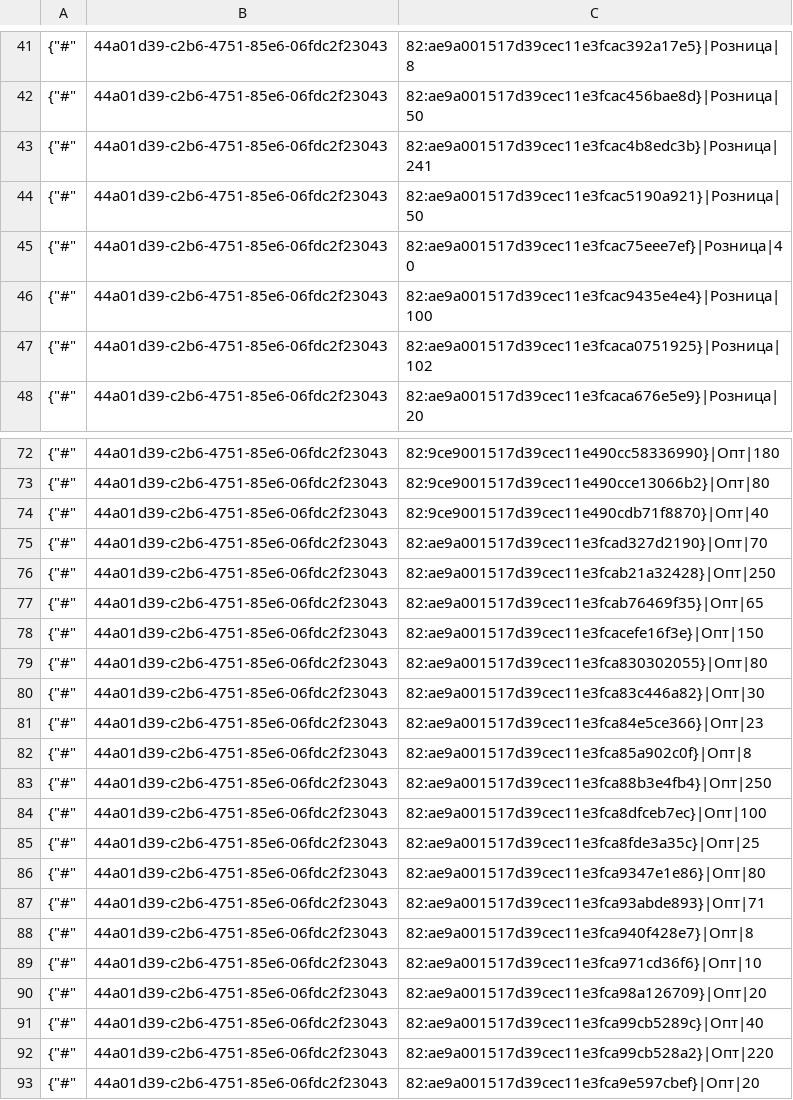
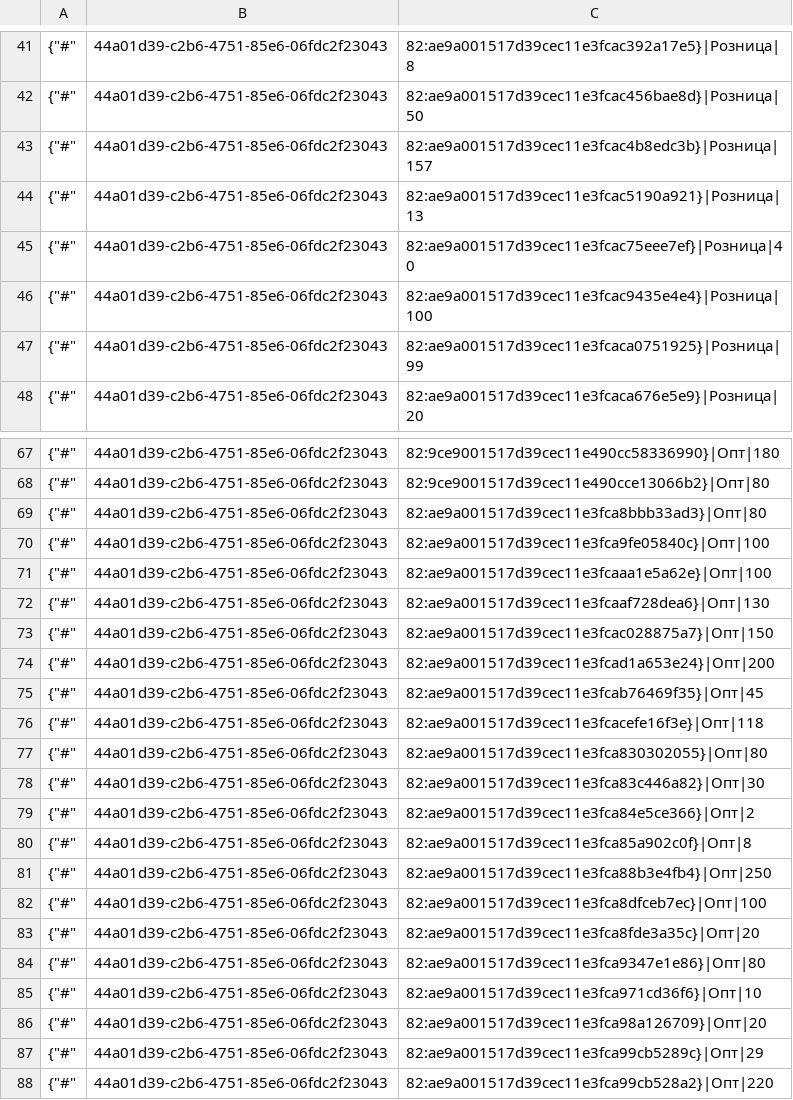
Before and after one commit to TorsionGroup/decort_shop, a CSV file: decort_shop/shop/load_data/cache/deficit.csv, drawn as a sheet; only a part is shown, gaps mark what is left out; the shorter side is filled out with more unchanged rows; the diff covers the shown part only.

```diff
--- a/decort_shop/shop/load_data/cache/deficit.csv
+++ b/decort_shop/shop/load_data/cache/deficit.csv
@@ -42,7 +42,7 @@
 {"#",44a01d39-c2b6-4751-85e6-06fdc2f23043,82:ae9a001517d39cec11e3fcac456bae8d}|Розница|50
-{"#",44a01d39-c2b6-4751-85e6-06fdc2f23043,82:ae9a001517d39cec11e3fcac4b8edc3b}|Розница|241
-{"#",44a01d39-c2b6-4751-85e6-06fdc2f23043,82:ae9a001517d39cec11e3fcac5190a921}|Розница|50
+{"#",44a01d39-c2b6-4751-85e6-06fdc2f23043,82:ae9a001517d39cec11e3fcac4b8edc3b}|Розница|157
+{"#",44a01d39-c2b6-4751-85e6-06fdc2f23043,82:ae9a001517d39cec11e3fcac5190a921}|Розница|13
 {"#",44a01d39-c2b6-4751-85e6-06fdc2f23043,82:ae9a001517d39cec11e3fcac75eee7ef}|Розница|40
 {"#",44a01d39-c2b6-4751-85e6-06fdc2f23043,82:ae9a001517d39cec11e3fcac9435e4e4}|Розница|100
-{"#",44a01d39-c2b6-4751-85e6-06fdc2f23043,82:ae9a001517d39cec11e3fcaca0751925}|Розница|102
+{"#",44a01d39-c2b6-4751-85e6-06fdc2f23043,82:ae9a001517d39cec11e3fcaca0751925}|Розница|99
 {"#",44a01d39-c2b6-4751-85e6-06fdc2f23043,82:ae9a001517d39cec11e3fcaca676e5e9}|Розница|20
@@ -73,10 +68,13 @@
 {"#",44a01d39-c2b6-4751-85e6-06fdc2f23043,82:9ce9001517d39cec11e490cce13066b2}|Опт|80
-{"#",44a01d39-c2b6-4751-85e6-06fdc2f23043,82:9ce9001517d39cec11e490cdb71f8870}|Опт|40
-{"#",44a01d39-c2b6-4751-85e6-06fdc2f23043,82:ae9a001517d39cec11e3fcad327d2190}|Опт|70
-{"#",44a01d39-c2b6-4751-85e6-06fdc2f23043,82:ae9a001517d39cec11e3fcab21a32428}|Опт|250
-{"#",44a01d39-c2b6-4751-85e6-06fdc2f23043,82:ae9a001517d39cec11e3fcab76469f35}|Опт|65
-{"#",44a01d39-c2b6-4751-85e6-06fdc2f23043,82:ae9a001517d39cec11e3fcacefe16f3e}|Опт|150
+{"#",44a01d39-c2b6-4751-85e6-06fdc2f23043,82:ae9a001517d39cec11e3fca8bbb33ad3}|Опт|80
+{"#",44a01d39-c2b6-4751-85e6-06fdc2f23043,82:ae9a001517d39cec11e3fca9fe05840c}|Опт|100
+{"#",44a01d39-c2b6-4751-85e6-06fdc2f23043,82:ae9a001517d39cec11e3fcaaa1e5a62e}|Опт|100
+{"#",44a01d39-c2b6-4751-85e6-06fdc2f23043,82:ae9a001517d39cec11e3fcaaf728dea6}|Опт|130
+{"#",44a01d39-c2b6-4751-85e6-06fdc2f23043,82:ae9a001517d39cec11e3fcac028875a7}|Опт|150
+{"#",44a01d39-c2b6-4751-85e6-06fdc2f23043,82:ae9a001517d39cec11e3fcad1a653e24}|Опт|200
+{"#",44a01d39-c2b6-4751-85e6-06fdc2f23043,82:ae9a001517d39cec11e3fcab76469f35}|Опт|45
+{"#",44a01d39-c2b6-4751-85e6-06fdc2f23043,82:ae9a001517d39cec11e3fcacefe16f3e}|Опт|118
 {"#",44a01d39-c2b6-4751-85e6-06fdc2f23043,82:ae9a001517d39cec11e3fca830302055}|Опт|80
 {"#",44a01d39-c2b6-4751-85e6-06fdc2f23043,82:ae9a001517d39cec11e3fca83c446a82}|Опт|30
-{"#",44a01d39-c2b6-4751-85e6-06fdc2f23043,82:ae9a001517d39cec11e3fca84e5ce366}|Опт|23
+{"#",44a01d39-c2b6-4751-85e6-06fdc2f23043,82:ae9a001517d39cec11e3fca84e5ce366}|Опт|2
 {"#",44a01d39-c2b6-4751-85e6-06fdc2f23043,82:ae9a001517d39cec11e3fca85a902c0f}|Опт|8
@@ -84,9 +82,7 @@
 {"#",44a01d39-c2b6-4751-85e6-06fdc2f23043,82:ae9a001517d39cec11e3fca8dfceb7ec}|Опт|100
-{"#",44a01d39-c2b6-4751-85e6-06fdc2f23043,82:ae9a001517d39cec11e3fca8fde3a35c}|Опт|25
+{"#",44a01d39-c2b6-4751-85e6-06fdc2f23043,82:ae9a001517d39cec11e3fca8fde3a35c}|Опт|20
 {"#",44a01d39-c2b6-4751-85e6-06fdc2f23043,82:ae9a001517d39cec11e3fca9347e1e86}|Опт|80
-{"#",44a01d39-c2b6-4751-85e6-06fdc2f23043,82:ae9a001517d39cec11e3fca93abde893}|Опт|71
-{"#",44a01d39-c2b6-4751-85e6-06fdc2f23043,82:ae9a001517d39cec11e3fca940f428e7}|Опт|8
 {"#",44a01d39-c2b6-4751-85e6-06fdc2f23043,82:ae9a001517d39cec11e3fca971cd36f6}|Опт|10
 {"#",44a01d39-c2b6-4751-85e6-06fdc2f23043,82:ae9a001517d39cec11e3fca98a126709}|Опт|20
-{"#",44a01d39-c2b6-4751-85e6-06fdc2f23043,82:ae9a001517d39cec11e3fca99cb5289c}|Опт|40
+{"#",44a01d39-c2b6-4751-85e6-06fdc2f23043,82:ae9a001517d39cec11e3fca99cb5289c}|Опт|29
 {"#",44a01d39-c2b6-4751-85e6-06fdc2f23043,82:ae9a001517d39cec11e3fca99cb528a2}|Опт|220
```
Also changed, not shown: 8 removed rows and 13 edited cells elsewhere in this file, decort_shop/shop/load_data/cache/balances.csv, decort_shop/shop/load_data/cache/customer_contacts.csv, 16 other files.
